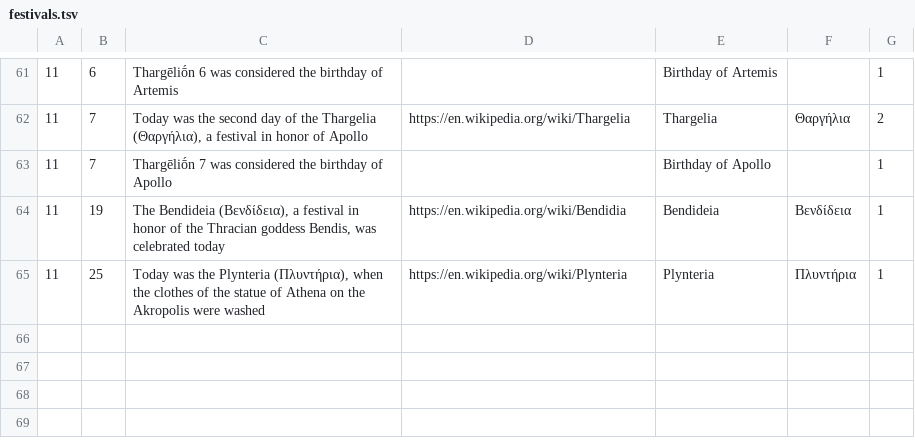
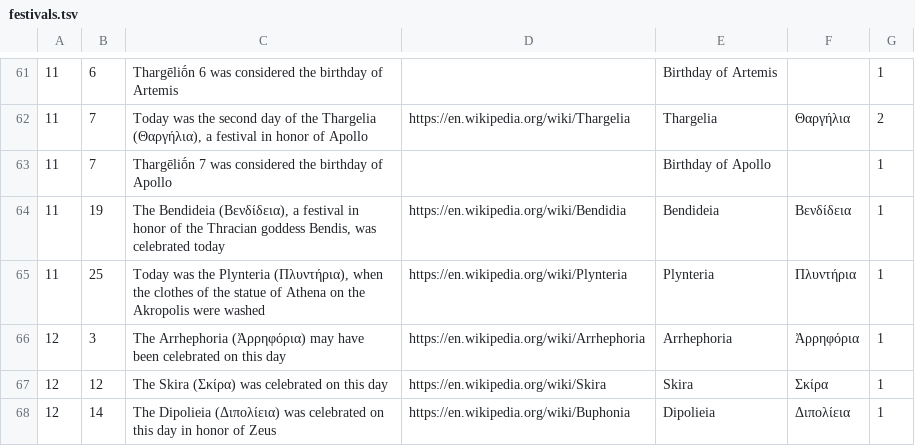
Before and after one commit to seanredmond/hemerologion-bot, a TSV file: festivals.tsv, drawn as a sheet; only a part is shown, gaps mark what is left out.

```diff
--- a/festivals.tsv
+++ b/festivals.tsv
@@ -65 +65,4 @@
 11	25	"Today was the Plynteria (Πλυντήρια), when the clothes of the statue of Athena on the Akropolis were washed"	"https://en.wikipedia.org/wiki/Plynteria"	"Plynteria"	"Πλυντήρια"	1
+12	3	"The Arrhephoria (Ἀρρηφόρια) may have been celebrated on this day"	"https://en.wikipedia.org/wiki/Arrhephoria"	"Arrhephoria"	"Ἀρρηφόρια"	1
+12	12	"The Skira (Σκίρα) was celebrated on this day"	"https://en.wikipedia.org/wiki/Skira"	"Skira"	"Σκίρα"	1
+12	14	"The Dipolieia (Διπολίεια) was celebrated on this day in honor of Zeus"	"https://en.wikipedia.org/wiki/Buphonia"	"Dipolieia"	"Διπολίεια"	1
```
Also changed, not shown: posts.tsv.
